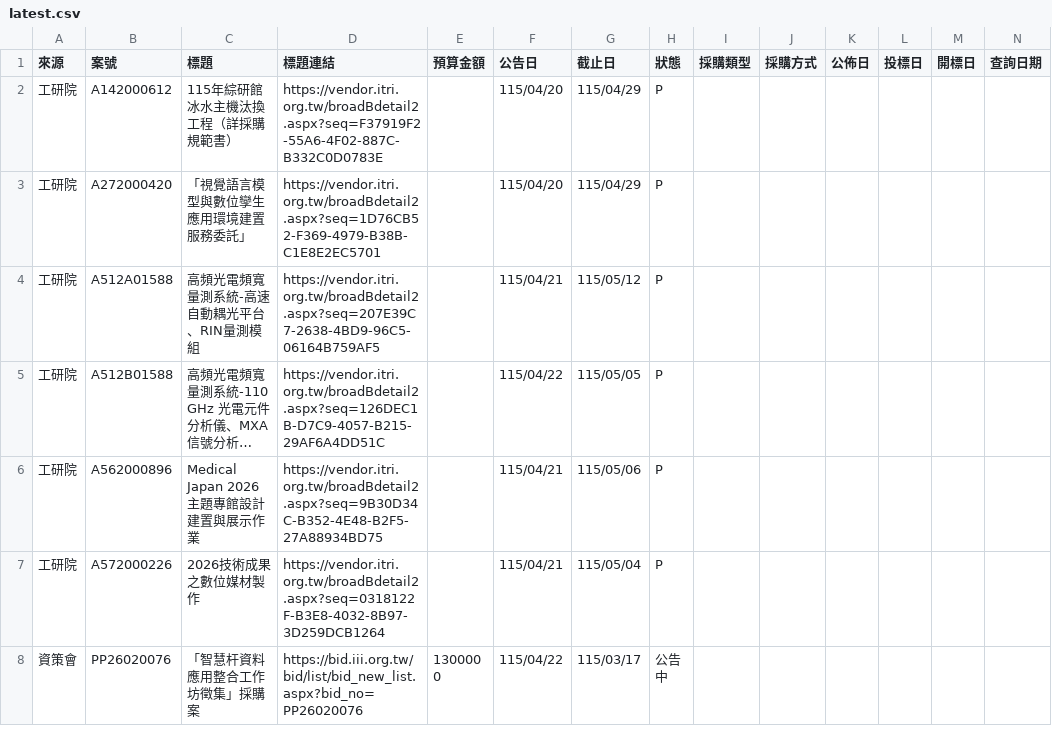
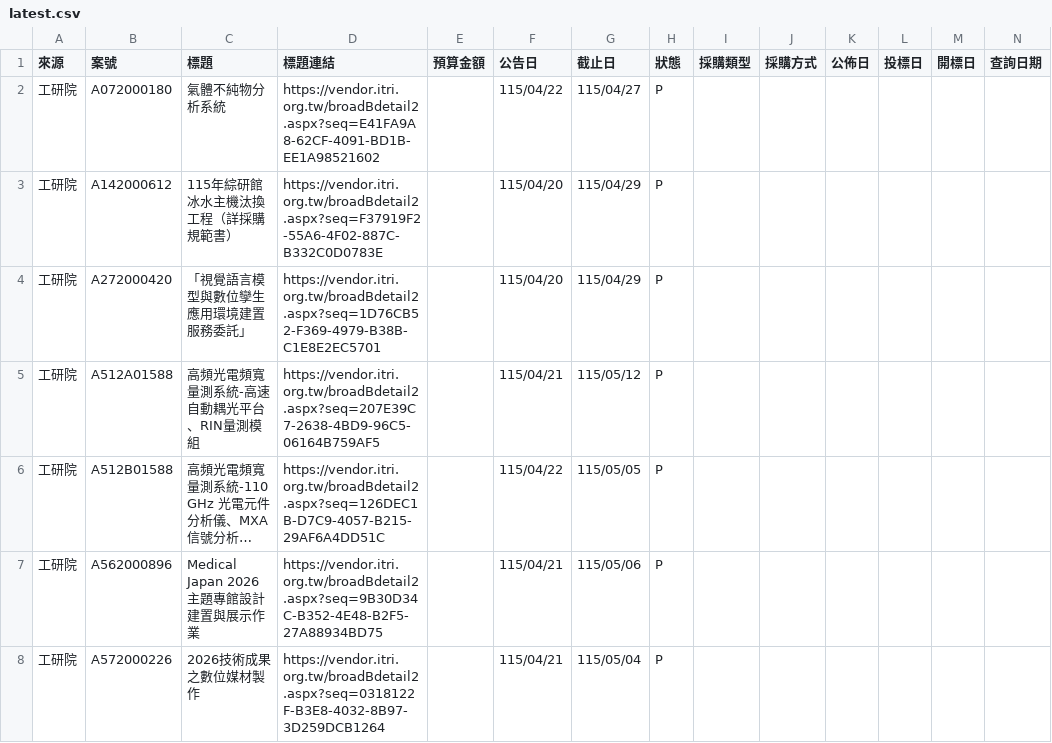
Before and after one commit to espresso3568/bitwin, a CSV file: data/latest.csv, drawn as a sheet; only a part is shown; the shorter side is filled out with more unchanged rows; long unchanged cells end in …; rows hold the shown columns only; the diff names each change by its address in the sheet, - before the commit and + after, or states it on an @@ line.

```diff
--- a/data/latest.csv
+++ b/data/latest.csv
+row 2: 工研院 | A072000180 | 氣體不純物分析系統 | https://vendor.itri.org.tw/broadBdetail2.aspx?seq=E41FA9A8-62CF-4091-BD1B-EE1A98521602 |  | 115/04/22 | 115/04/27 | P
```
Also changed, not shown: data/三站標案_20260422.csv, 3 other files.
